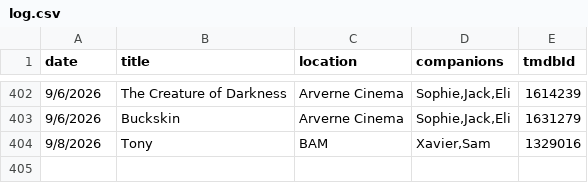
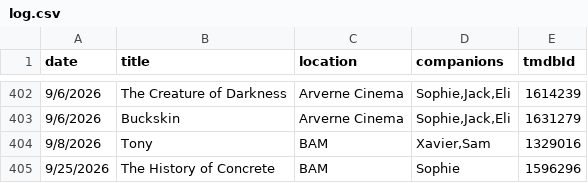
Before and after one commit to shreshthkhilani/shreshth-filmstruck, a CSV file: data/log.csv, drawn as a sheet; only a part is shown, gaps mark what is left out; the diff names each change by its address in the sheet, - before the commit and + after, or states it on an @@ line.

```diff
--- a/data/log.csv
+++ b/data/log.csv
+row 405: 9/25/2026 | The History of Concrete | BAM | Sophie | 1596296
```
Also changed, not shown: data/films.csv, data/stats.csv.
